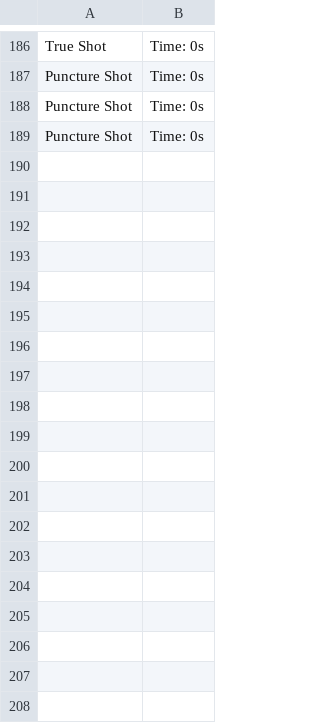
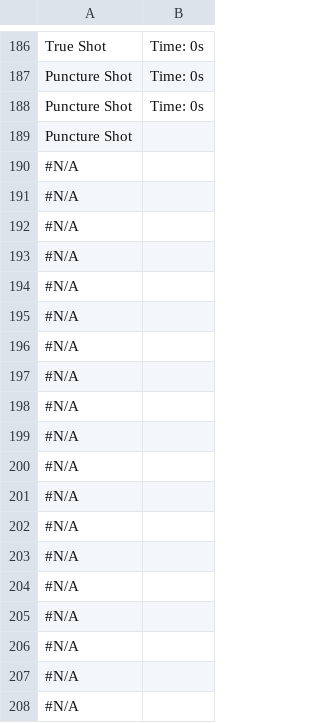
Before and after one commit to Mk-Chan/gw2combat, a CSV file: resources/dh-bgh-rotation-may2.csv, drawn as a sheet; only a part is shown, gaps mark what is left out; the diff covers the shown part only.

Commit message:
Add files via upload

```diff
--- a/resources/dh-bgh-rotation-may2.csv
+++ b/resources/dh-bgh-rotation-may2.csv
@@ -188,2 +188,21 @@ Puncture Shot, Time: 0s
 Puncture Shot, Time: 0s
-Puncture Shot, Time: 0s
+Puncture Shot,
+#N/A,
+#N/A,
+#N/A,
+#N/A,
+#N/A,
+#N/A,
+#N/A,
+#N/A,
+#N/A,
+#N/A,
+#N/A,
+#N/A,
+#N/A,
+#N/A,
+#N/A,
+#N/A,
+#N/A,
+#N/A,
+#N/A,
```
Also changed, not shown: 94 added rows, 2 removed rows and 1 edited cell elsewhere in this file.
